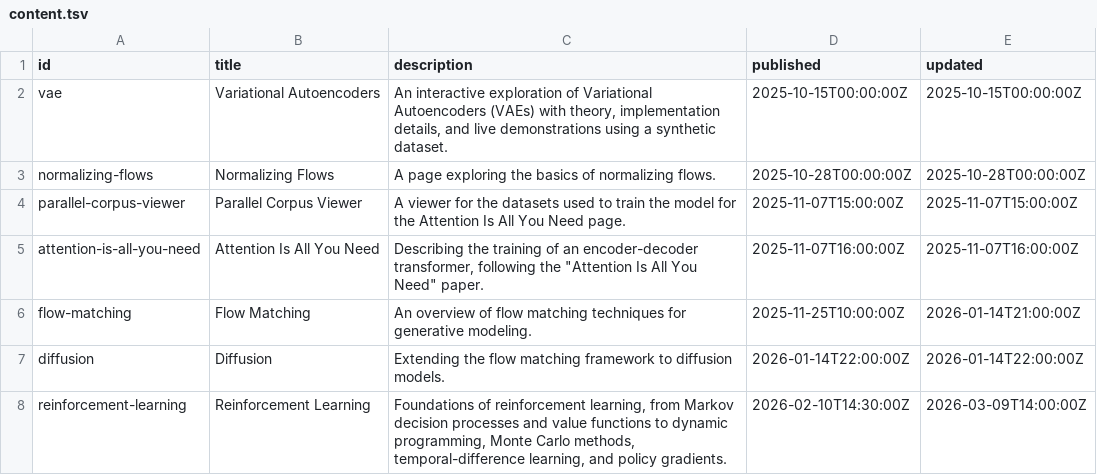
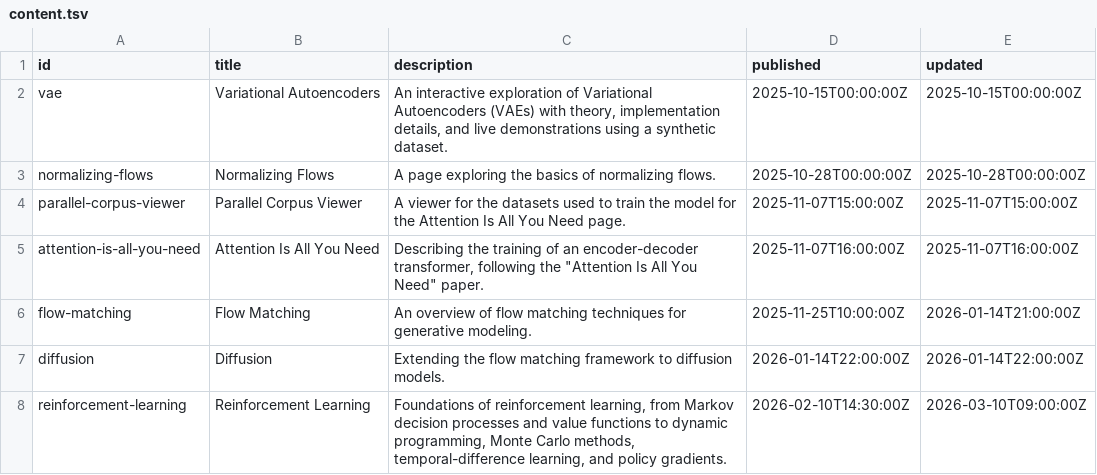
Before and after one commit to mariogemoll/mariogemoll.com, a TSV file: content/content.tsv, drawn as a sheet.

```diff
--- a/content/content.tsv
+++ b/content/content.tsv
@@ -7,2 +7,2 @@ flow-matching	Flow Matching	An overview of flow matching techniques for generati
 diffusion	Diffusion	Extending the flow matching framework to diffusion models.	2026-01-14T22:00:00Z	2026-01-14T22:00:00Z
-reinforcement-learning	Reinforcement Learning	Foundations of reinforcement learning, from Markov decision processes and value functions to dynamic programming, Monte Carlo methods, temporal-difference learning, and policy gradients.	2026-02-10T14:30:00Z	2026-03-09T14:00:00Z
+reinforcement-learning	Reinforcement Learning	Foundations of reinforcement learning, from Markov decision processes and value functions to dynamic programming, Monte Carlo methods, temporal-difference learning, and policy gradients.	2026-02-10T14:30:00Z	2026-03-10T09:00:00Z
```
Also changed, not shown: 2 other files.
